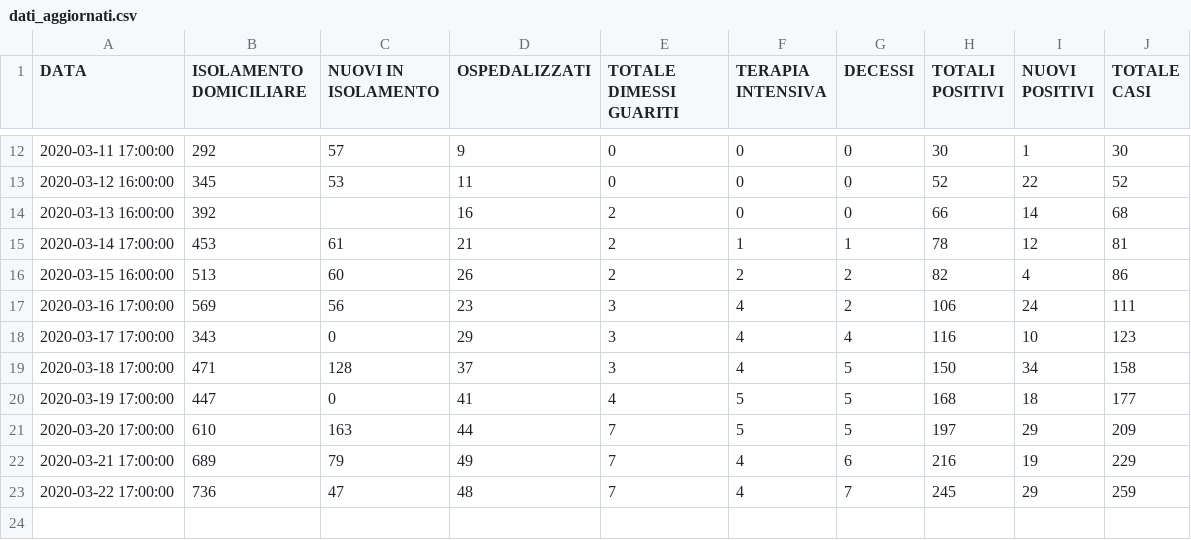
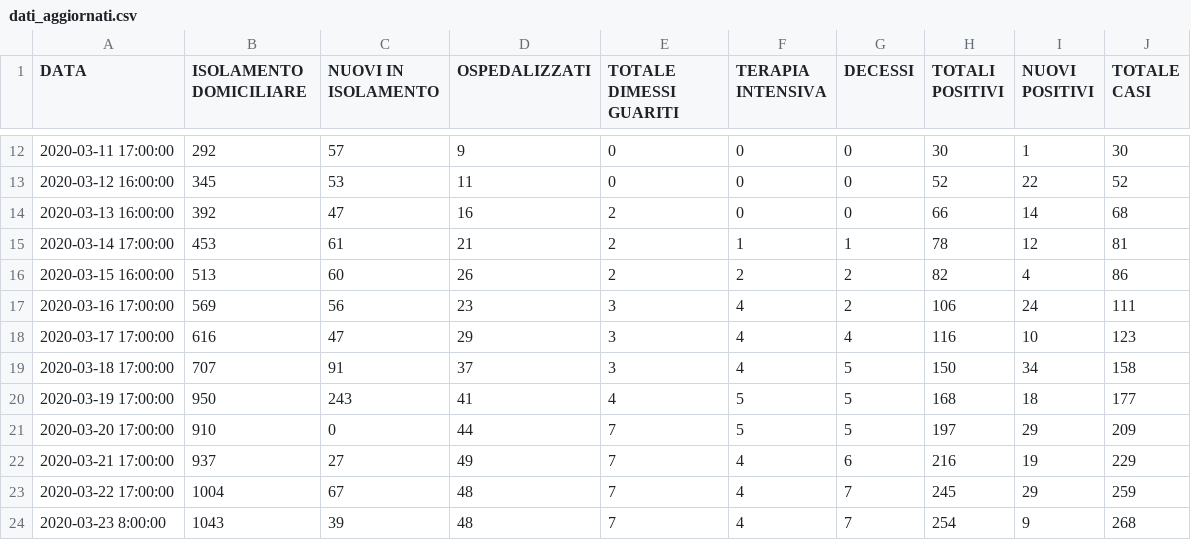
Before and after one commit to Feibio93/COVID-19-BL, a CSV file: Opendata-formato-csv/dati_aggiornati.csv, drawn as a sheet; only a part is shown, gaps mark what is left out.

Commit message:
Aggiornamento del 23/03, ore 8:00

```diff
--- a/Opendata-formato-csv/dati_aggiornati.csv
+++ b/Opendata-formato-csv/dati_aggiornati.csv
@@ -13,3 +13,3 @@ DATA,ISOLAMENTO DOMICILIARE,NUOVI IN ISOLAMENTO,OSPEDALIZZATI,TOTALE DIMESSI GUA
 2020-03-12 16:00:00,345,53,11,0,0,0,52,22,52
-2020-03-13 16:00:00,392,,16,2,0,0,66,14,68
+2020-03-13 16:00:00,392,47,16,2,0,0,66,14,68
 2020-03-14 17:00:00,453,61,21,2,1,1,78,12,81
@@ -17,7 +17,8 @@ DATA,ISOLAMENTO DOMICILIARE,NUOVI IN ISOLAMENTO,OSPEDALIZZATI,TOTALE DIMESSI GUA
 2020-03-16 17:00:00,569,56,23,3,4,2,106,24,111
-2020-03-17 17:00:00,343,0,29,3,4,4,116,10,123
-2020-03-18 17:00:00,471,128,37,3,4,5,150,34,158
-2020-03-19 17:00:00,447,0,41,4,5,5,168,18,177
-2020-03-20 17:00:00,610,163,44,7,5,5,197,29,209
-2020-03-21 17:00:00,689,79,49,7,4,6,216,19,229
-2020-03-22 17:00:00,736,47,48,7,4,7,245,29,259
+2020-03-17 17:00:00,616,47,29,3,4,4,116,10,123
+2020-03-18 17:00:00,707,91,37,3,4,5,150,34,158
+2020-03-19 17:00:00,950,243,41,4,5,5,168,18,177
+2020-03-20 17:00:00,910,0,44,7,5,5,197,29,209
+2020-03-21 17:00:00,937,27,49,7,4,6,216,19,229
+2020-03-22 17:00:00,1004,67,48,7,4,7,245,29,259
+2020-03-23 8:00:00,1043,39,48,7,4,7,254,9,268
```
